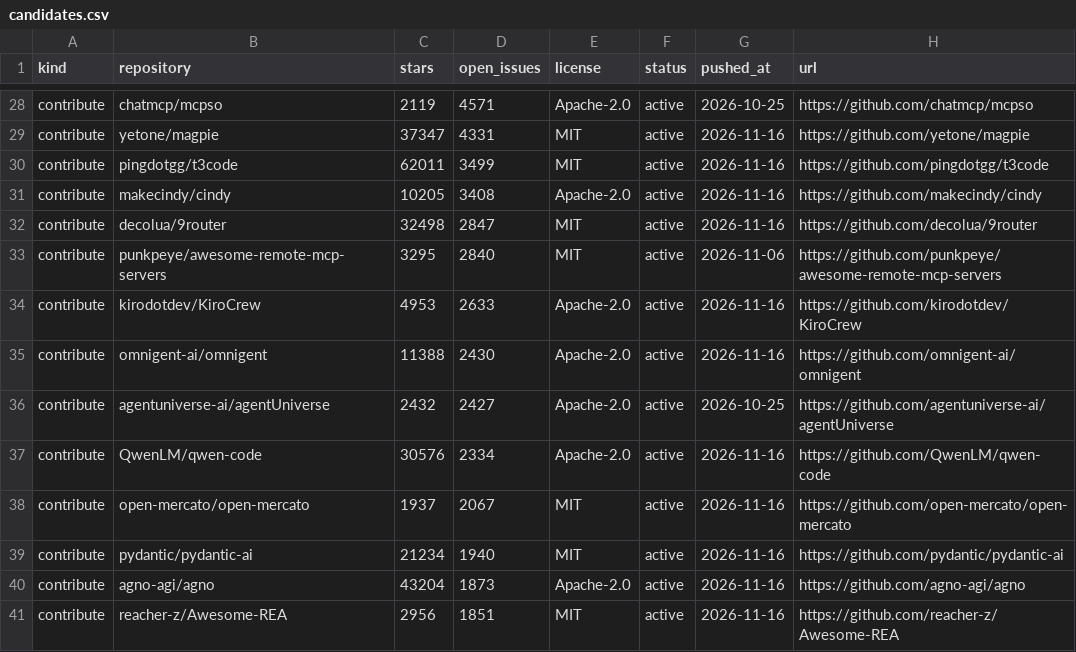
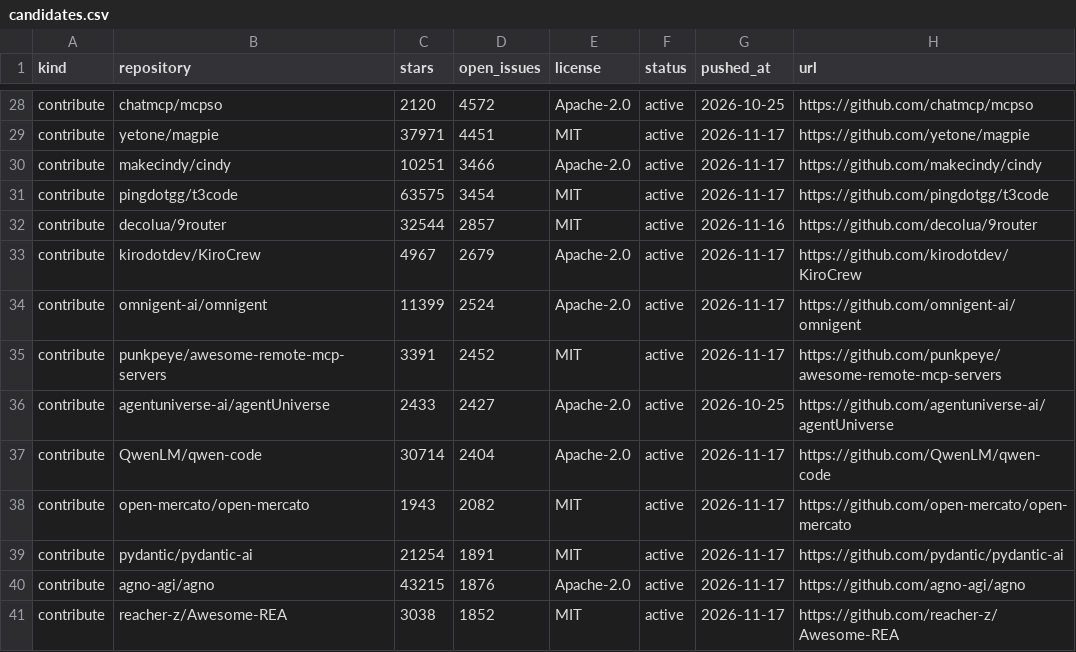
Before and after one commit to Keremozdemirra/agent-vitals, a CSV file: data/candidates.csv, drawn as a sheet; only a part is shown, gaps mark what is left out; removed rows and columns are numbered as before the commit, all else as after; the diff covers the shown part only; the diff names each change by its address in the sheet, - before the commit and + after, or states it on an @@ line.

```diff
--- a/data/candidates.csv
+++ b/data/candidates.csv
-C28 (stars): 2119
+C28 (stars): 2120
-D28 (open_issues): 4571
+D28 (open_issues): 4572
-C29 (stars): 37347
+C29 (stars): 37971
-D29 (open_issues): 4331
+D29 (open_issues): 4451
-G29 (pushed_at): 2026-11-16
+G29 (pushed_at): 2026-11-17
-row 30: contribute | pingdotgg/t3code | 62011 | 3499 | MIT | active | 2026-11-16 | https://github.com/pingdotgg/t3code
-C30 (stars): 10205
+C30 (stars): 10251
-D30 (open_issues): 3408
+D30 (open_issues): 3466
-G30 (pushed_at): 2026-11-16
+G30 (pushed_at): 2026-11-17
+row 31: contribute | pingdotgg/t3code | 63575 | 3454 | MIT | active | 2026-11-17 | https://github.com/pingdotgg/t3code
-C32 (stars): 32498
+C32 (stars): 32544
-D32 (open_issues): 2847
+D32 (open_issues): 2857
-row 33: contribute | punkpeye/awesome-remote-mcp-servers | 3295 | 2840 | MIT | active | 2026-11-06 | https://github.com/punkpeye/awesome-remote-mcp-servers
-C33 (stars): 4953
+C33 (stars): 4967
-D33 (open_issues): 2633
+D33 (open_issues): 2679
-G33:G34 (pushed_at): 2026-11-16
+G33:G34 (pushed_at): 2026-11-17
-C34 (stars): 11388
+C34 (stars): 11399
-D34 (open_issues): 2430
+D34 (open_issues): 2524
+row 35: contribute | punkpeye/awesome-remote-mcp-servers | 3391 | 2452 | MIT | active | 2026-11-17 | https://github.com/punkpeye/awesome-remote-mcp-servers
-C36 (stars): 2432
+C36 (stars): 2433
-C37 (stars): 30576
+C37 (stars): 30714
-D37 (open_issues): 2334
+D37 (open_issues): 2404
-G37:G41 (pushed_at): 2026-11-16
+G37:G41 (pushed_at): 2026-11-17
-C38 (stars): 1937
+C38 (stars): 1943
-D38 (open_issues): 2067
+D38 (open_issues): 2082
-C39 (stars): 21234
+C39 (stars): 21254
-D39 (open_issues): 1940
+D39 (open_issues): 1891
-C40 (stars): 43204
+C40 (stars): 43215
-D40 (open_issues): 1873
+D40 (open_issues): 1876
-C41 (stars): 2956
+C41 (stars): 3038
-D41 (open_issues): 1851
+D41 (open_issues): 1852
```
Also changed, not shown: 1 added row, 1 removed row and 32 edited cells elsewhere in this file, data/history.csv, 5 other files.
